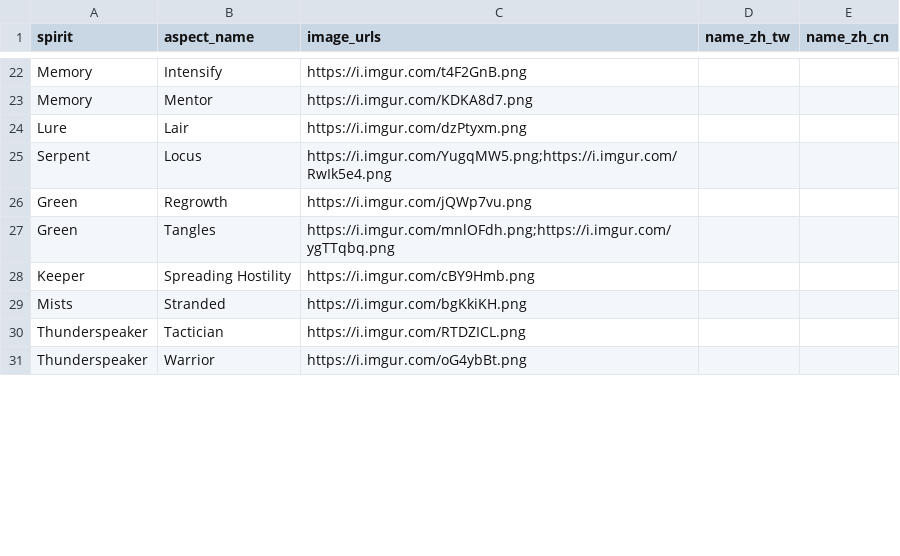
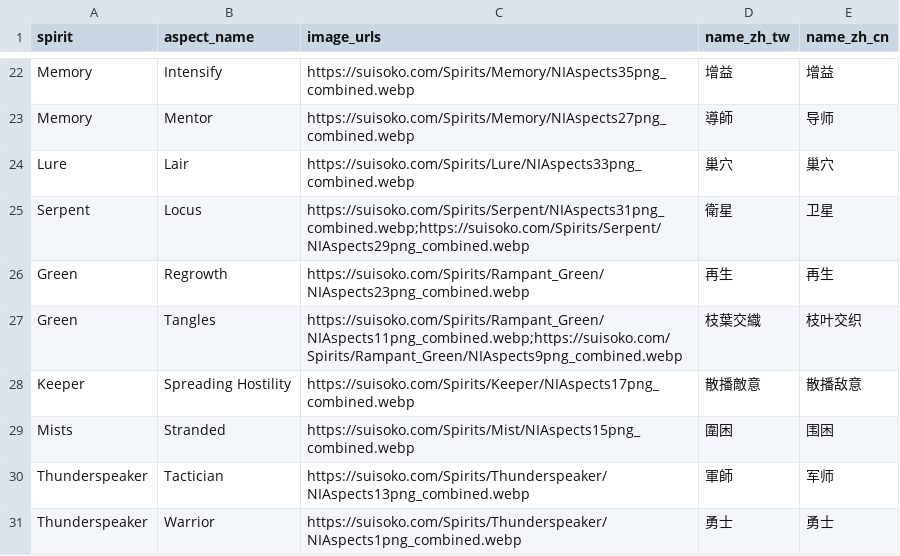
Before and after one commit to pochu0083/SI_Card_Bot, a CSV file: data/aspects.csv, drawn as a sheet; only a part is shown, gaps mark what is left out; the diff covers the shown part only; the diff names each change by its address in the sheet, - before the commit and + after, or states it on an @@ line.

Commit message:
spirit, aspect, and power progression updated

```diff
--- a/data/aspects.csv
+++ b/data/aspects.csv
-C22 (image_urls): https://i.imgur.com/t4F2GnB.png
+C22 (image_urls): https://suisoko.com/Spirits/Memory/NIAspects35png_combined.webp
-D22 (name_zh_tw): (empty)
+D22 (name_zh_tw): 增益
-E22 (name_zh_cn): (empty)
+E22 (name_zh_cn): 增益
-C23 (image_urls): https://i.imgur.com/KDKA8d7.png
+C23 (image_urls): https://suisoko.com/Spirits/Memory/NIAspects27png_combined.webp
-D23 (name_zh_tw): (empty)
+D23 (name_zh_tw): 導師
-E23 (name_zh_cn): (empty)
+E23 (name_zh_cn): 导师
-C24 (image_urls): https://i.imgur.com/dzPtyxm.png
+C24 (image_urls): https://suisoko.com/Spirits/Lure/NIAspects33png_combined.webp
-D24 (name_zh_tw): (empty)
+D24 (name_zh_tw): 巢穴
-E24 (name_zh_cn): (empty)
+E24 (name_zh_cn): 巢穴
-C25 (image_urls): https://i.imgur.com/YugqMW5.png;https://i.imgur.com/RwIk5e4.png
+C25 (image_urls): https://suisoko.com/Spirits/Serpent/NIAspects31png_combined.webp;https://suisoko.com/Spirits/Serpent/NIAspects29png_combined.webp
-D25 (name_zh_tw): (empty)
+D25 (name_zh_tw): 衛星
-E25 (name_zh_cn): (empty)
+E25 (name_zh_cn): 卫星
-C26 (image_urls): https://i.imgur.com/jQWp7vu.png
+C26 (image_urls): https://suisoko.com/Spirits/Rampant_Green/NIAspects23png_combined.webp
-D26 (name_zh_tw): (empty)
+D26 (name_zh_tw): 再生
-E26 (name_zh_cn): (empty)
+E26 (name_zh_cn): 再生
-C27 (image_urls): https://i.imgur.com/mnlOFdh.png;https://i.imgur.com/ygTTqbq.png
+C27 (image_urls): https://suisoko.com/Spirits/Rampant_Green/NIAspects11png_combined.webp;https://suisoko.com/Spirits/Rampant_Green/NIAspects9png_combined.webp
-D27 (name_zh_tw): (empty)
+D27 (name_zh_tw): 枝葉交織
-E27 (name_zh_cn): (empty)
+E27 (name_zh_cn): 枝叶交织
-C28 (image_urls): https://i.imgur.com/cBY9Hmb.png
+C28 (image_urls): https://suisoko.com/Spirits/Keeper/NIAspects17png_combined.webp
-D28 (name_zh_tw): (empty)
+D28 (name_zh_tw): 散播敵意
-E28 (name_zh_cn): (empty)
+E28 (name_zh_cn): 散播敌意
-C29 (image_urls): https://i.imgur.com/bgKkiKH.png
+C29 (image_urls): https://suisoko.com/Spirits/Mist/NIAspects15png_combined.webp
-D29 (name_zh_tw): (empty)
+D29 (name_zh_tw): 圍困
-E29 (name_zh_cn): (empty)
+E29 (name_zh_cn): 围困
-C30 (image_urls): https://i.imgur.com/RTDZICL.png
+C30 (image_urls): https://suisoko.com/Spirits/Thunderspeaker/NIAspects13png_combined.webp
-D30 (name_zh_tw): (empty)
+D30 (name_zh_tw): 軍師
-E30 (name_zh_cn): (empty)
+E30 (name_zh_cn): 军师
-C31 (image_urls): https://i.imgur.com/oG4ybBt.png
+C31 (image_urls): https://suisoko.com/Spirits/Thunderspeaker/NIAspects1png_combined.webp
-D31 (name_zh_tw): (empty)
+D31 (name_zh_tw): 勇士
-E31 (name_zh_cn): (empty)
+E31 (name_zh_cn): 勇士
```
Also changed, not shown: 63 edited cells elsewhere in this file, data/card_db.csv, 11 other files.
